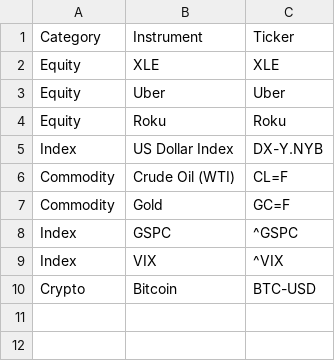
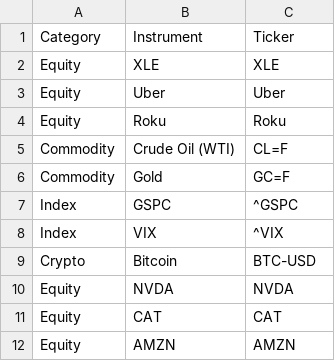
Before and after one commit to rakesh-tiwari-alersal/Alersal-Workflow, a CSV file: code-analysis/instrument_data.csv, drawn as a sheet; removed rows and columns are numbered as before the commit, all else as after; the diff names each change by its address in the sheet, - before the commit and + after, or states it on an @@ line.

```diff
--- a/code-analysis/instrument_data.csv
+++ b/code-analysis/instrument_data.csv
-row 5: Index | US Dollar Index | DX-Y.NYB
+row 10: Equity | NVDA | NVDA
+row 11: Equity | CAT | CAT
+row 12: Equity | AMZN | AMZN
```
Also changed, not shown: 4 other files.
